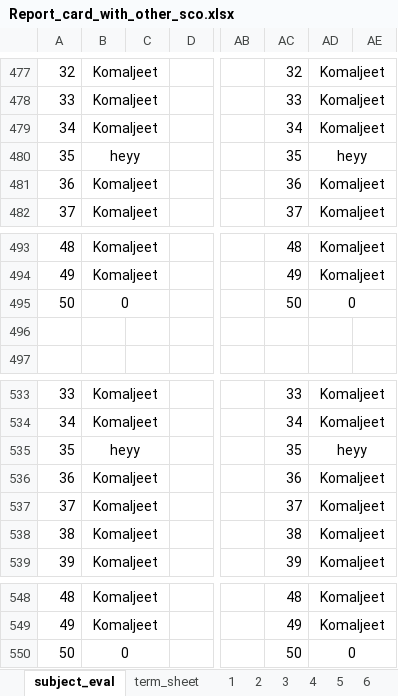
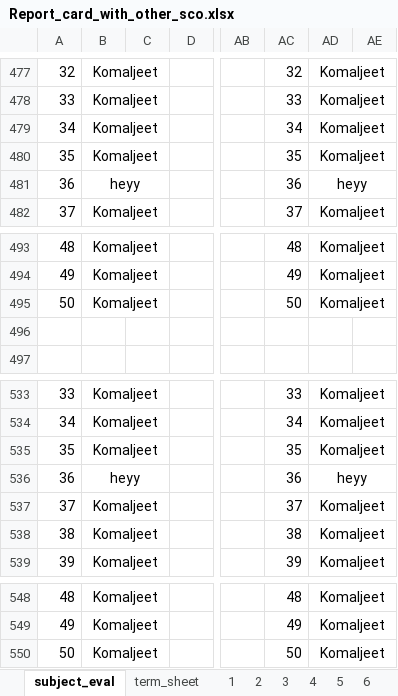
Before and after one commit to Ridhwanluthra/auto_school_report_card, an Excel workbook: test_2/Report_card_with_other_sco.xlsx, sheet subject_eval, drawn as a sheet; only a part is shown, gaps mark what is left out; values as stored, in another font and other column widths than the file's, no borders; the diff covers the shown part only; the diff names each change by its address in the sheet, - before the commit and + after, or states it on an @@ line.

```diff
--- a/test_2/Report_card_with_other_sco.xlsx (sheet subject_eval)
+++ b/test_2/Report_card_with_other_sco.xlsx (sheet subject_eval)
-B480: heyy
+B480: Komaljeet
-AD480: heyy
+AD480: Komaljeet
-B481: Komaljeet
+B481: heyy
-AD481: Komaljeet
+AD481: heyy
-B495: 0
+B495: Komaljeet
-AD495: 0
+AD495: Komaljeet
-B535: heyy
+B535: Komaljeet
-AD535: heyy
+AD535: Komaljeet
-B536: Komaljeet
+B536: heyy
-AD536: Komaljeet
+AD536: heyy
-B550: 0
+B550: Komaljeet
-AD550: 0
+AD550: Komaljeet
```
Also changed, not shown: 104 edited cells and cell formats elsewhere in this sheet, sheet 8, formulas that keep their value, test_2/Report_card_with_other_sco.xlsm, 4 other files.
